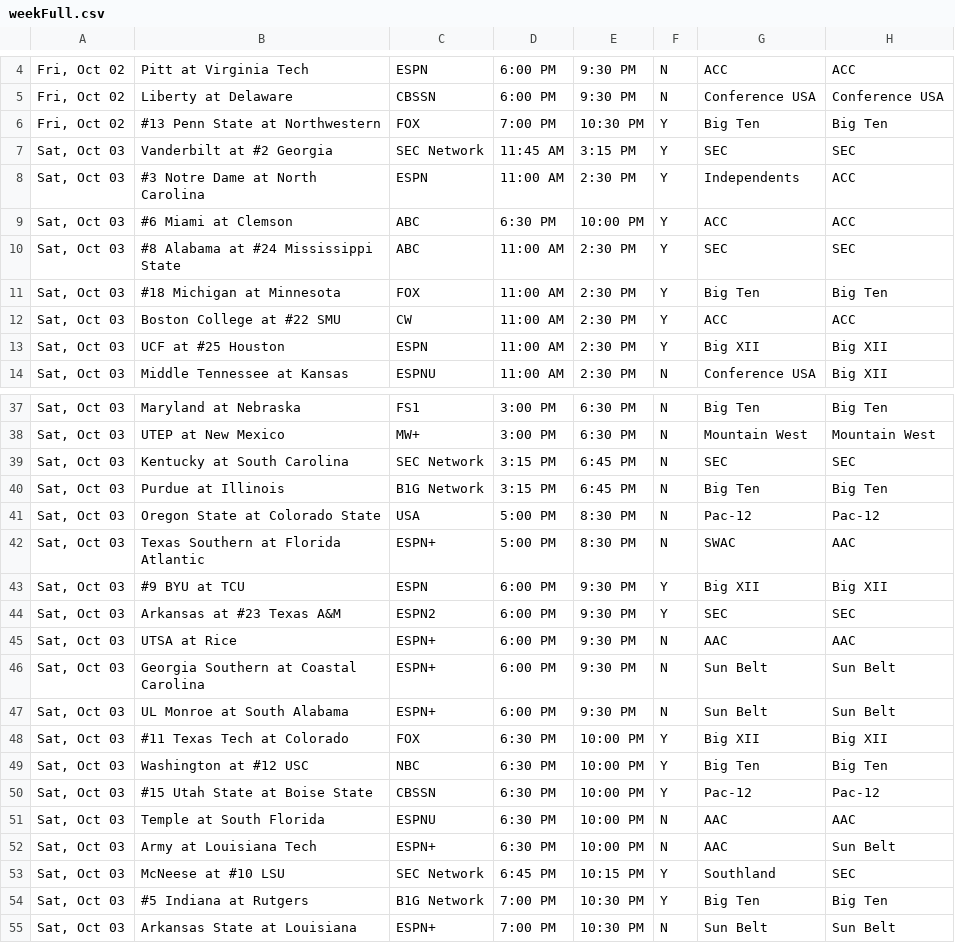
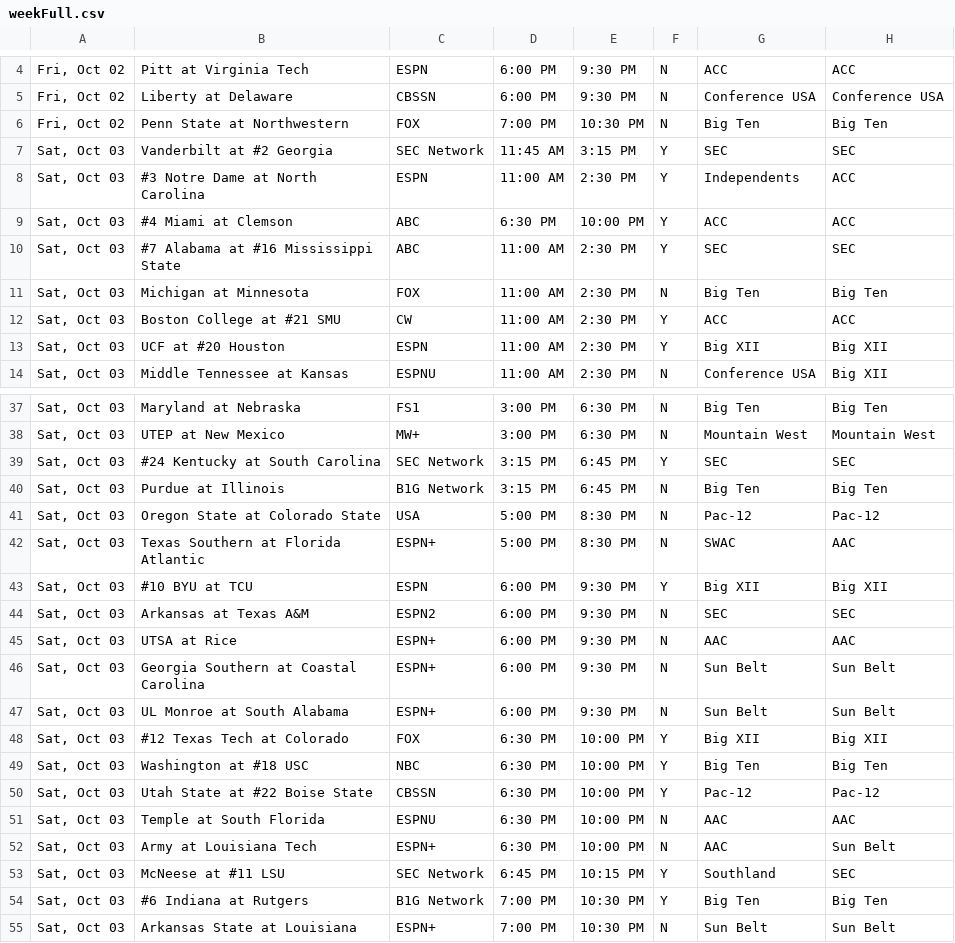
Before and after one commit to matthewkilleen0830/College-Football-Viewing-Schedule, a CSV file: currentWeek/weekFull.csv, drawn as a sheet; only a part is shown, gaps mark what is left out; the diff covers the shown part only.

Commit message:
Add files via upload

```diff
--- a/currentWeek/weekFull.csv
+++ b/currentWeek/weekFull.csv
@@ -5,10 +5,10 @@
 "Fri, Oct 02",Liberty at Delaware,CBSSN,6:00 PM,9:30 PM,N,Conference USA,Conference USA
-"Fri, Oct 02",#13 Penn State at Northwestern,FOX,7:00 PM,10:30 PM,Y,Big Ten,Big Ten
+"Fri, Oct 02",Penn State at Northwestern,FOX,7:00 PM,10:30 PM,N,Big Ten,Big Ten
 "Sat, Oct 03",Vanderbilt at #2 Georgia,SEC Network,11:45 AM,3:15 PM,Y,SEC,SEC
 "Sat, Oct 03",#3 Notre Dame at North Carolina,ESPN,11:00 AM,2:30 PM,Y,Independents,ACC
-"Sat, Oct 03",#6 Miami at Clemson,ABC,6:30 PM,10:00 PM,Y,ACC,ACC
-"Sat, Oct 03",#8 Alabama at #24 Mississippi State,ABC,11:00 AM,2:30 PM,Y,SEC,SEC
-"Sat, Oct 03",#18 Michigan at Minnesota,FOX,11:00 AM,2:30 PM,Y,Big Ten,Big Ten
-"Sat, Oct 03",Boston College at #22 SMU,CW,11:00 AM,2:30 PM,Y,ACC,ACC
-"Sat, Oct 03",UCF at #25 Houston,ESPN,11:00 AM,2:30 PM,Y,Big XII,Big XII
+"Sat, Oct 03",#4 Miami at Clemson,ABC,6:30 PM,10:00 PM,Y,ACC,ACC
+"Sat, Oct 03",#7 Alabama at #16 Mississippi State,ABC,11:00 AM,2:30 PM,Y,SEC,SEC
+"Sat, Oct 03",Michigan at Minnesota,FOX,11:00 AM,2:30 PM,N,Big Ten,Big Ten
+"Sat, Oct 03",Boston College at #21 SMU,CW,11:00 AM,2:30 PM,Y,ACC,ACC
+"Sat, Oct 03",UCF at #20 Houston,ESPN,11:00 AM,2:30 PM,Y,Big XII,Big XII
 "Sat, Oct 03",Middle Tennessee at Kansas,ESPNU,11:00 AM,2:30 PM,N,Conference USA,Big XII
@@ -38,3 +38,3 @@
 "Sat, Oct 03",UTEP at New Mexico,MW+,3:00 PM,6:30 PM,N,Mountain West,Mountain West
-"Sat, Oct 03",Kentucky at South Carolina,SEC Network,3:15 PM,6:45 PM,N,SEC,SEC
+"Sat, Oct 03",#24 Kentucky at South Carolina,SEC Network,3:15 PM,6:45 PM,Y,SEC,SEC
 "Sat, Oct 03",Purdue at Illinois,B1G Network,3:15 PM,6:45 PM,N,Big Ten,Big Ten
@@ -42,4 +42,4 @@
 "Sat, Oct 03",Texas Southern at Florida Atlantic,ESPN+,5:00 PM,8:30 PM,N,SWAC,AAC
-"Sat, Oct 03",#9 BYU at TCU,ESPN,6:00 PM,9:30 PM,Y,Big XII,Big XII
-"Sat, Oct 03",Arkansas at #23 Texas A&M,ESPN2,6:00 PM,9:30 PM,Y,SEC,SEC
+"Sat, Oct 03",#10 BYU at TCU,ESPN,6:00 PM,9:30 PM,Y,Big XII,Big XII
+"Sat, Oct 03",Arkansas at Texas A&M,ESPN2,6:00 PM,9:30 PM,N,SEC,SEC
 "Sat, Oct 03",UTSA at Rice,ESPN+,6:00 PM,9:30 PM,N,AAC,AAC
@@ -47,9 +47,9 @@
 "Sat, Oct 03",UL Monroe at South Alabama,ESPN+,6:00 PM,9:30 PM,N,Sun Belt,Sun Belt
-"Sat, Oct 03",#11 Texas Tech at Colorado,FOX,6:30 PM,10:00 PM,Y,Big XII,Big XII
-"Sat, Oct 03",Washington at #12 USC,NBC,6:30 PM,10:00 PM,Y,Big Ten,Big Ten
-"Sat, Oct 03",#15 Utah State at Boise State,CBSSN,6:30 PM,10:00 PM,Y,Pac-12,Pac-12
+"Sat, Oct 03",#12 Texas Tech at Colorado,FOX,6:30 PM,10:00 PM,Y,Big XII,Big XII
+"Sat, Oct 03",Washington at #18 USC,NBC,6:30 PM,10:00 PM,Y,Big Ten,Big Ten
+"Sat, Oct 03",Utah State at #22 Boise State,CBSSN,6:30 PM,10:00 PM,Y,Pac-12,Pac-12
 "Sat, Oct 03",Temple at South Florida,ESPNU,6:30 PM,10:00 PM,N,AAC,AAC
 "Sat, Oct 03",Army at Louisiana Tech,ESPN+,6:30 PM,10:00 PM,N,AAC,Sun Belt
-"Sat, Oct 03",McNeese at #10 LSU,SEC Network,6:45 PM,10:15 PM,Y,Southland,SEC
-"Sat, Oct 03",#5 Indiana at Rutgers,B1G Network,7:00 PM,10:30 PM,Y,Big Ten,Big Ten
+"Sat, Oct 03",McNeese at #11 LSU,SEC Network,6:45 PM,10:15 PM,Y,Southland,SEC
+"Sat, Oct 03",#6 Indiana at Rutgers,B1G Network,7:00 PM,10:30 PM,Y,Big Ten,Big Ten
 "Sat, Oct 03",Arkansas State at Louisiana,ESPN+,7:00 PM,10:30 PM,N,Sun Belt,Sun Belt
```
Also changed, not shown: 5 edited cells elsewhere in this file.
